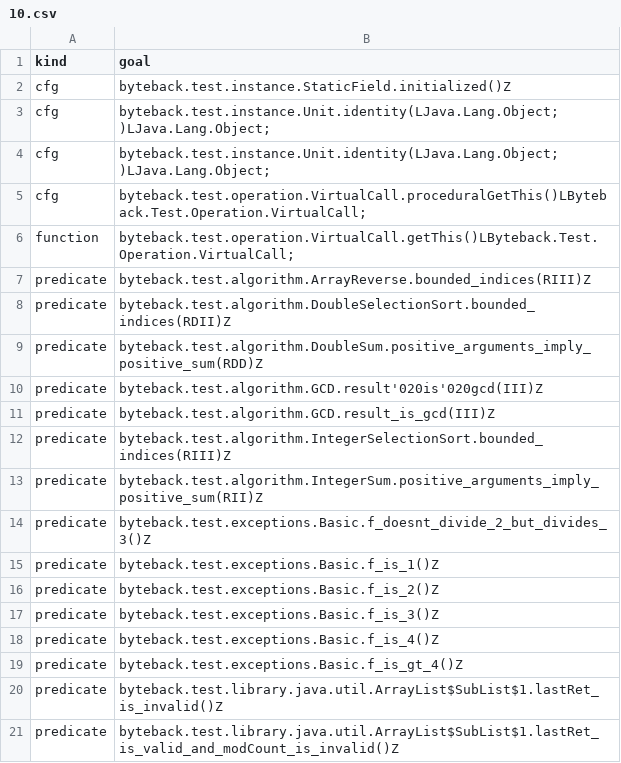
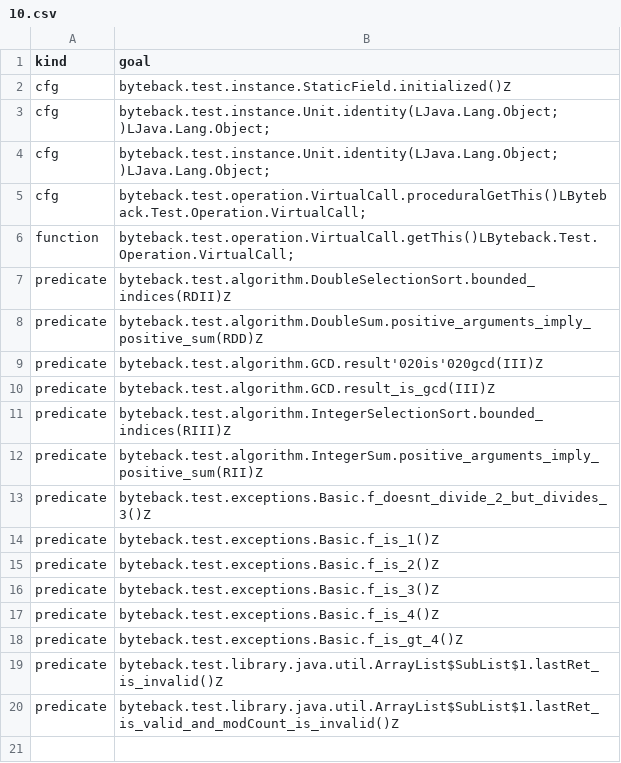
Before and after one commit to maggicl/WhyBack, a CSV file: byteback-test/data/10.csv, drawn as a sheet.

```diff
--- a/byteback-test/data/10.csv
+++ b/byteback-test/data/10.csv
@@ -6,3 +6,2 @@ cfg,byteback.test.operation.VirtualCall.proceduralGetThis()LByteback.Test.Operat
 function,byteback.test.operation.VirtualCall.getThis()LByteback.Test.Operation.VirtualCall;
-predicate,byteback.test.algorithm.ArrayReverse.bounded_indices(RIII)Z
 predicate,byteback.test.algorithm.DoubleSelectionSort.bounded_indices(RDII)Z
```
Also changed, not shown: byteback-test/data/12.csv, byteback-test/data/13.csv, 16 other files.
